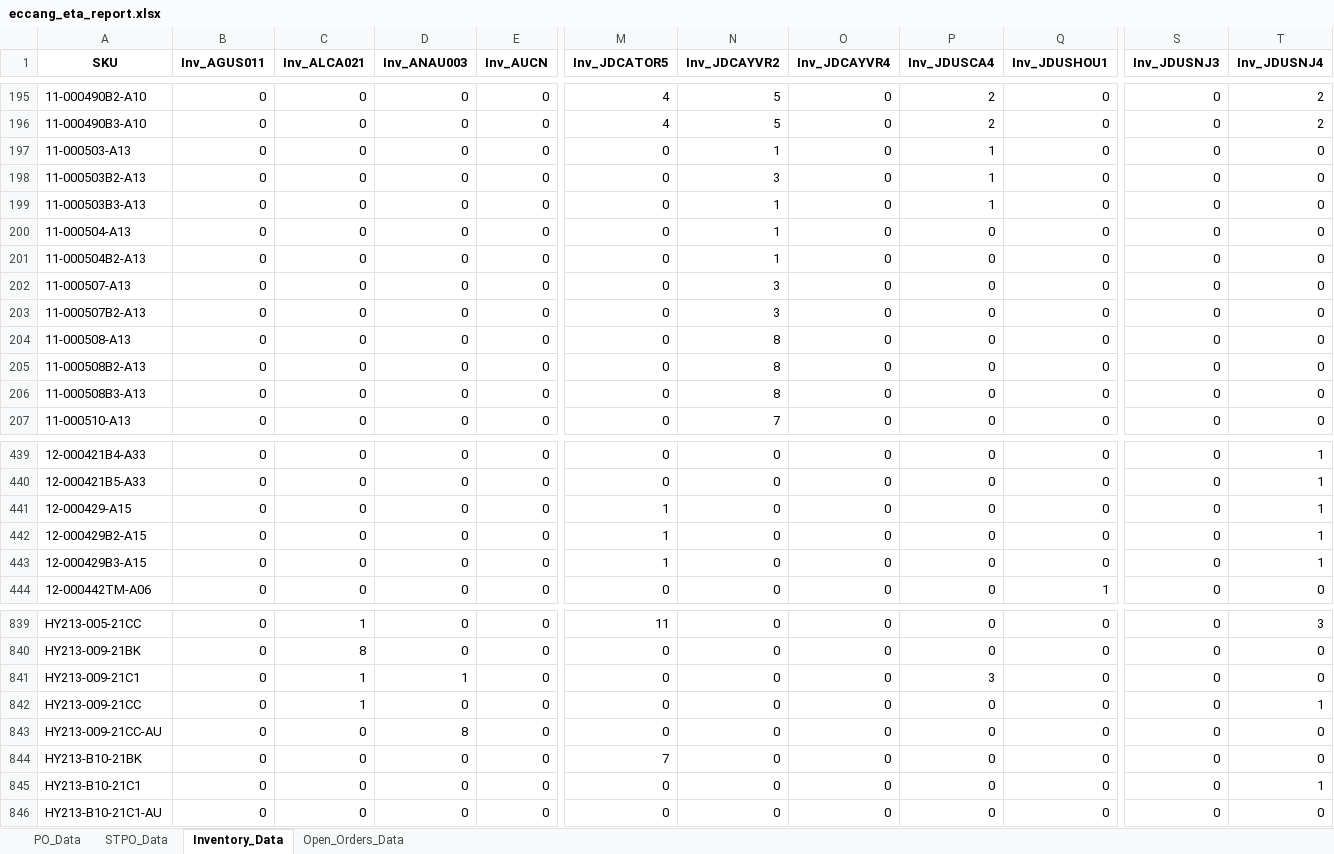
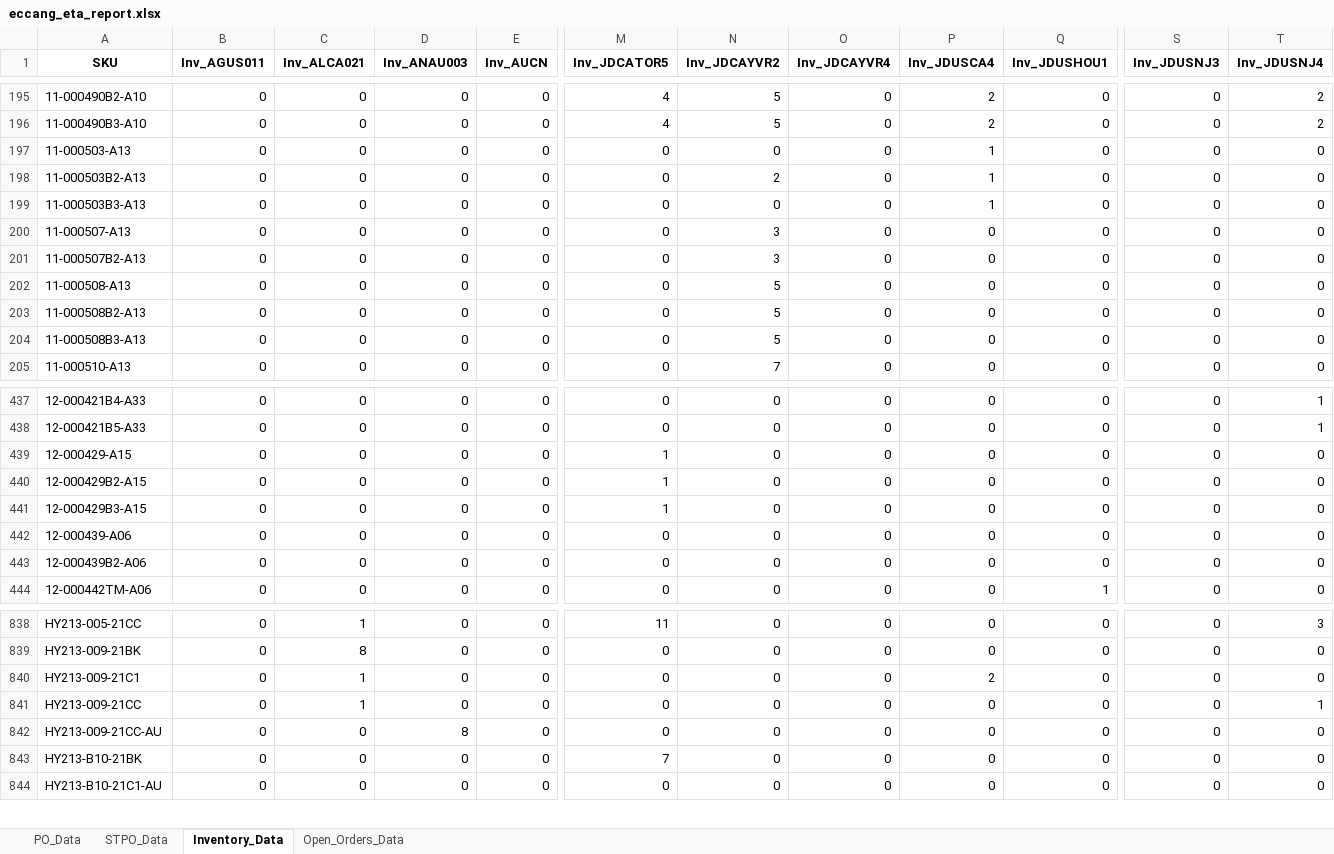
Before and after one commit to tom-valencia/eta-eccang-report, an Excel workbook: eccang_eta_report.xlsx, sheet Inventory_Data, drawn as a sheet; only a part is shown, gaps mark what is left out; values as stored, in another font and other column widths than the file's, no borders; removed rows and columns are numbered as before the commit, all else as after; rows hold the shown columns only; the diff covers the shown part only; the diff names each change by its address in the sheet, - before the commit and + after, or states it on an @@ line.

```diff
--- a/eccang_eta_report.xlsx (sheet Inventory_Data)
+++ b/eccang_eta_report.xlsx (sheet Inventory_Data)
-N197 (Inv_JDCAYVR2): 1
+N197 (Inv_JDCAYVR2): 0
-N198 (Inv_JDCAYVR2): 3
+N198 (Inv_JDCAYVR2): 2
-N199 (Inv_JDCAYVR2): 1
+N199 (Inv_JDCAYVR2): 0
-row 200: 11-000504-A13 | 0 | 0 | 0 | 0 | 0 | 1 | 0 | 0 | 0 | 0 | 0
-row 201: 11-000504B2-A13 | 0 | 0 | 0 | 0 | 0 | 1 | 0 | 0 | 0 | 0 | 0
-N202:N204 (Inv_JDCAYVR2): 8
+N202:N204 (Inv_JDCAYVR2): 5
-T439:T441 (Inv_JDUSNJ4): 1
+T439:T441 (Inv_JDUSNJ4): 0
+row 442: 12-000439-A06 | 0 | 0 | 0 | 0 | 0 | 0 | 0 | 0 | 0 | 0 | 0
+row 443: 12-000439B2-A06 | 0 | 0 | 0 | 0 | 0 | 0 | 0 | 0 | 0 | 0 | 0
-D840 (Inv_ANAU003): 1
+D840 (Inv_ANAU003): 0
-P840 (Inv_JDUSCA4): 3
+P840 (Inv_JDUSCA4): 2
-row 845: HY213-B10-21C1 | 0 | 0 | 0 | 0 | 0 | 0 | 0 | 0 | 0 | 0 | 1
```
Also changed, not shown: 3 removed rows and 58 edited cells elsewhere in this sheet, sheet Open_Orders_Data, sheet STPO_Data, sheet PO_Data.
